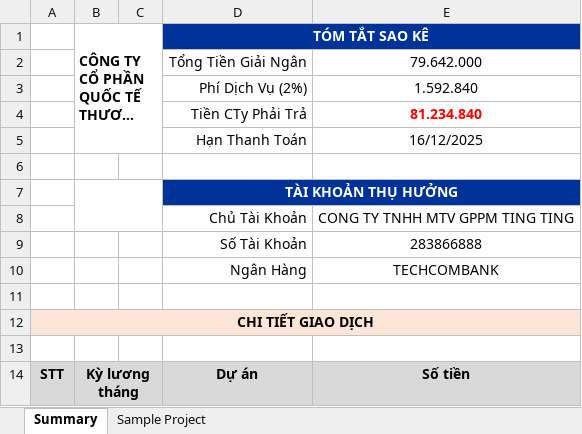
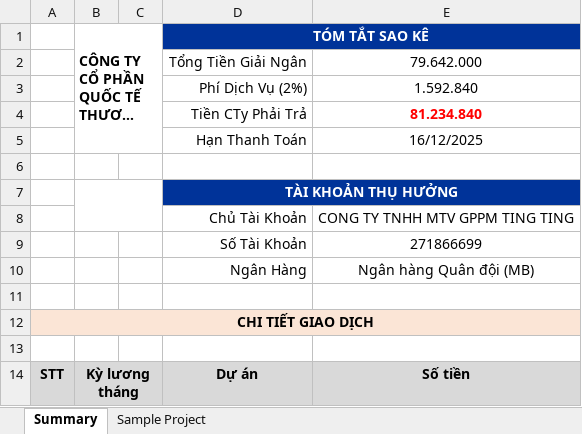
Before and after one commit to 4rankng/payroll, an Excel workbook: backend/templates/sao_ke_tt_theo_du_an.xlsx, sheet Summary, drawn as a sheet; long unchanged cells end in …; values as stored, in another font and other column widths than the file's, no borders; charts and pictures not drawn; the diff names each change by its address in the sheet, - before the commit and + after, or states it on an @@ line.

Commit message:
feat(settings): configurable transfer bank info for statements
Admin-configurable beneficiary bank (holder, account number, bank name)
rendered into payroll statement emails and Excel attachments.

- New settings keys transfer_bank_account_{holder,number,name} with MB
  defaults (271866699, Ngân hàng Quân đội (MB))
- Email template placeholders {{.BankHolder}}/{{.BankNumber}}/{{.BankName}}
- Runtime cell overrides in all three Excel exporters; templates patched
  to MB defaults
- Settings page section with upsert save (creates rows on first save);
  account-number input mode with tabular digits
- PayrollReportPort.GenerateExcel gains ctx

```diff
--- a/backend/templates/sao_ke_tt_theo_du_an.xlsx (sheet Summary)
+++ b/backend/templates/sao_ke_tt_theo_du_an.xlsx (sheet Summary)
-E9: 283866888
+E9: 271866699
-E10: TECHCOMBANK
+E10: Ngân hàng Quân đội (MB)
```
Also changed, not shown: backend/templates/payroll_template.xlsx, 25 other files.
